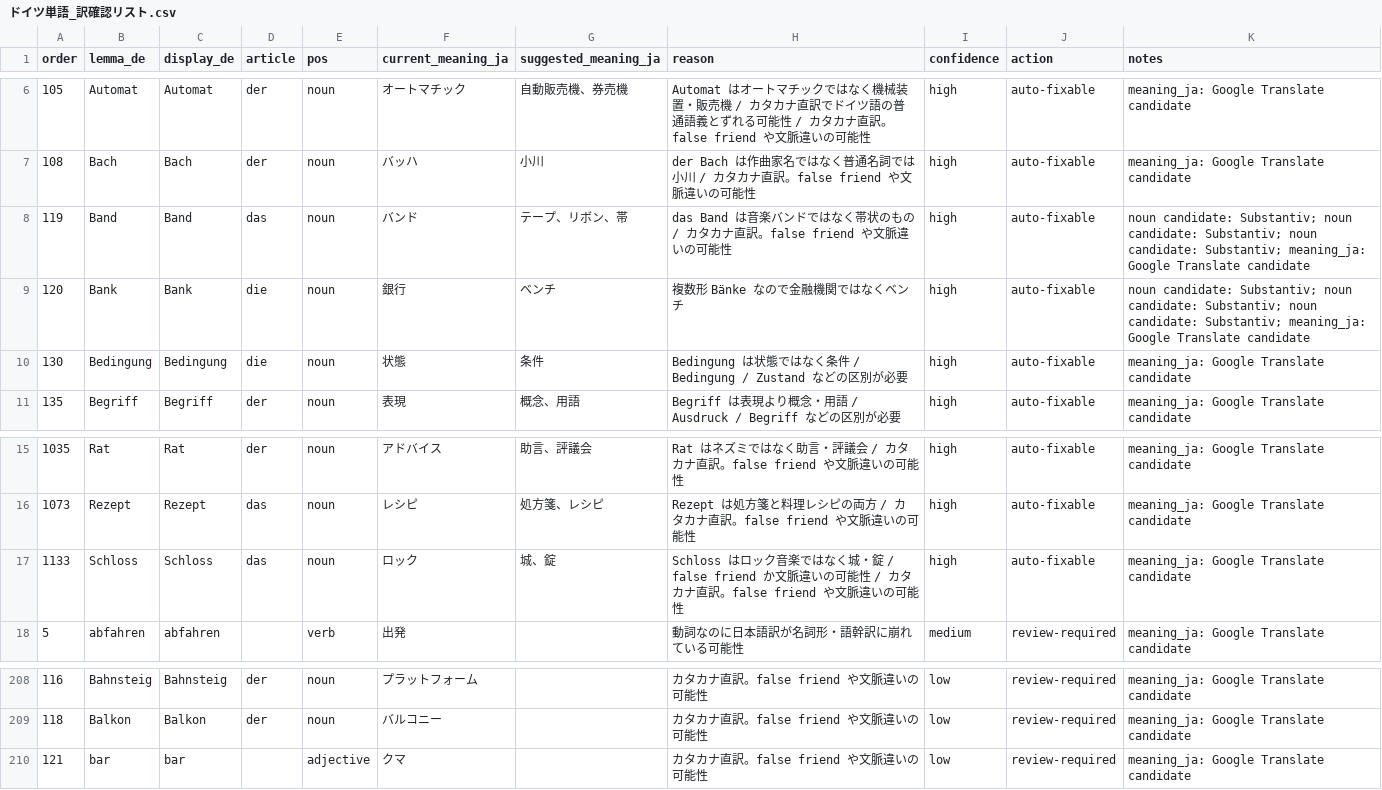
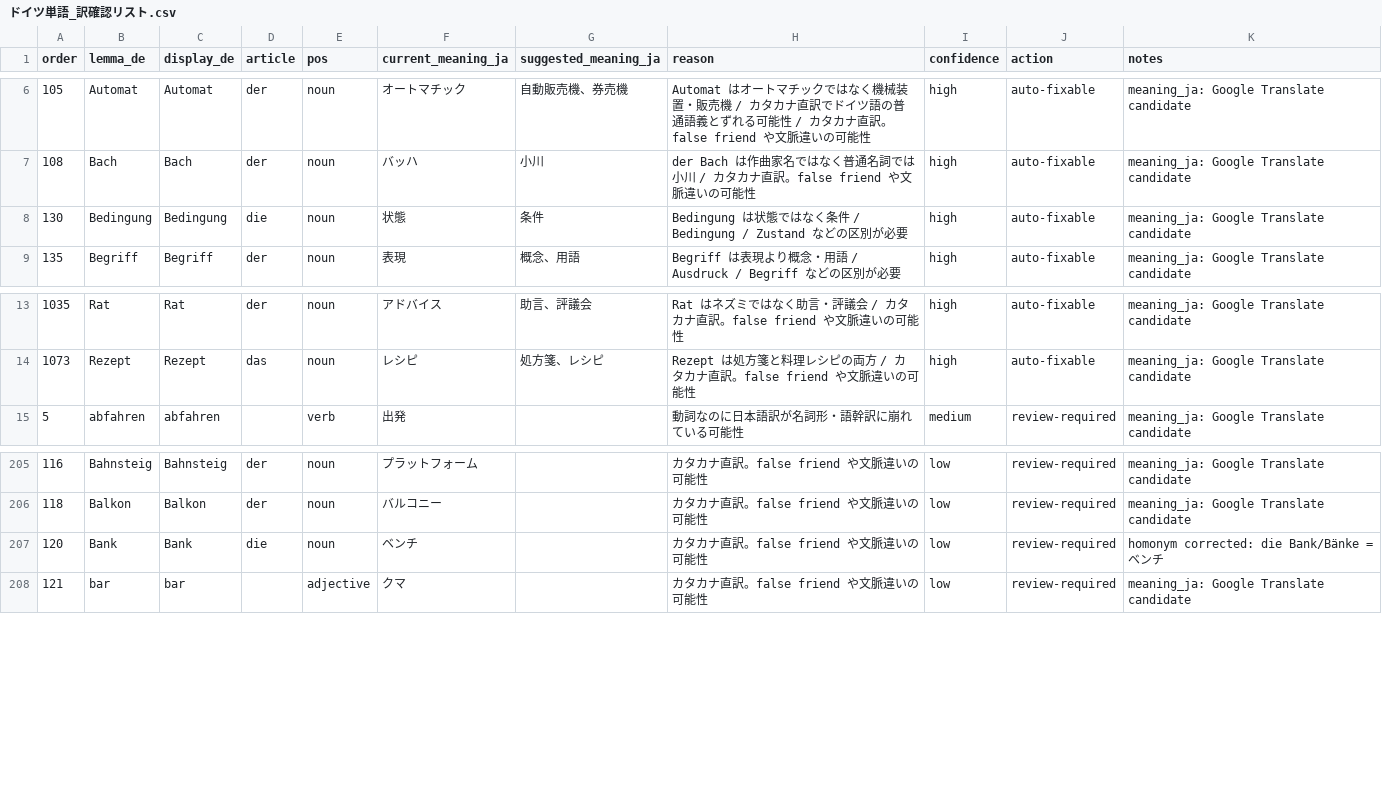
Before and after one commit to KaitoSado/private-field-homepage, a CSV file: ドイツ単語帳抜き出しフォルダ/ドイツ単語_訳確認リスト.csv, drawn as a sheet; only a part is shown, gaps mark what is left out.

Commit message:
Add German homonym hints

```diff
--- a/ドイツ単語帳抜き出しフォルダ/ドイツ単語_訳確認リスト.csv
+++ b/ドイツ単語帳抜き出しフォルダ/ドイツ単語_訳確認リスト.csv
@@ -7,4 +7,2 @@ order,lemma_de,display_de,article,pos,current_meaning_ja,suggested_meaning_ja,re
 108,Bach,Bach,der,noun,バッハ,小川,der Bach は作曲家名ではなく普通名詞では小川 / カタカナ直訳。false friend や文脈違いの可能性,high,auto-fixable,meaning_ja: Google Translate candidate
-119,Band,Band,das,noun,バンド,テープ、リボン、帯,das Band は音楽バンドではなく帯状のもの / カタカナ直訳。false friend や文脈違いの可能性,high,auto-fixable,noun candidate: Substantiv; noun candidate: Substantiv; noun candidate: Substantiv; meaning_ja: Google Translate candidate
-120,Bank,Bank,die,noun,銀行,ベンチ,複数形 Bänke なので金融機関ではなくベンチ,high,auto-fixable,noun candidate: Substantiv; noun candidate: Substantiv; noun candidate: Substantiv; meaning_ja: Google Translate candidate
 130,Bedingung,Bedingung,die,noun,状態,条件,Bedingung は状態ではなく条件 / Bedingung / Zustand などの区別が必要,high,auto-fixable,meaning_ja: Google Translate candidate
@@ -16,3 +14,2 @@ order,lemma_de,display_de,article,pos,current_meaning_ja,suggested_meaning_ja,re
 1073,Rezept,Rezept,das,noun,レシピ,処方箋、レシピ,Rezept は処方箋と料理レシピの両方 / カタカナ直訳。false friend や文脈違いの可能性,high,auto-fixable,meaning_ja: Google Translate candidate
-1133,Schloss,Schloss,das,noun,ロック,城、錠,Schloss はロック音楽ではなく城・錠 / false friend か文脈違いの可能性 / カタカナ直訳。false friend や文脈違いの可能性,high,auto-fixable,meaning_ja: Google Translate candidate
 5,abfahren,abfahren,,verb,出発,,動詞なのに日本語訳が名詞形・語幹訳に崩れている可能性,medium,review-required,meaning_ja: Google Translate candidate
@@ -209,2 +206,3 @@ order,lemma_de,display_de,article,pos,current_meaning_ja,suggested_meaning_ja,re
 118,Balkon,Balkon,der,noun,バルコニー,,カタカナ直訳。false friend や文脈違いの可能性,low,review-required,meaning_ja: Google Translate candidate
+120,Bank,Bank,die,noun,ベンチ,,カタカナ直訳。false friend や文脈違いの可能性,low,review-required,homonym corrected: die Bank/Bänke = ベンチ
 121,bar,bar,,adjective,クマ,,カタカナ直訳。false friend や文脈違いの可能性,low,review-required,meaning_ja: Google Translate candidate
```
Also changed, not shown: 10 other files.
